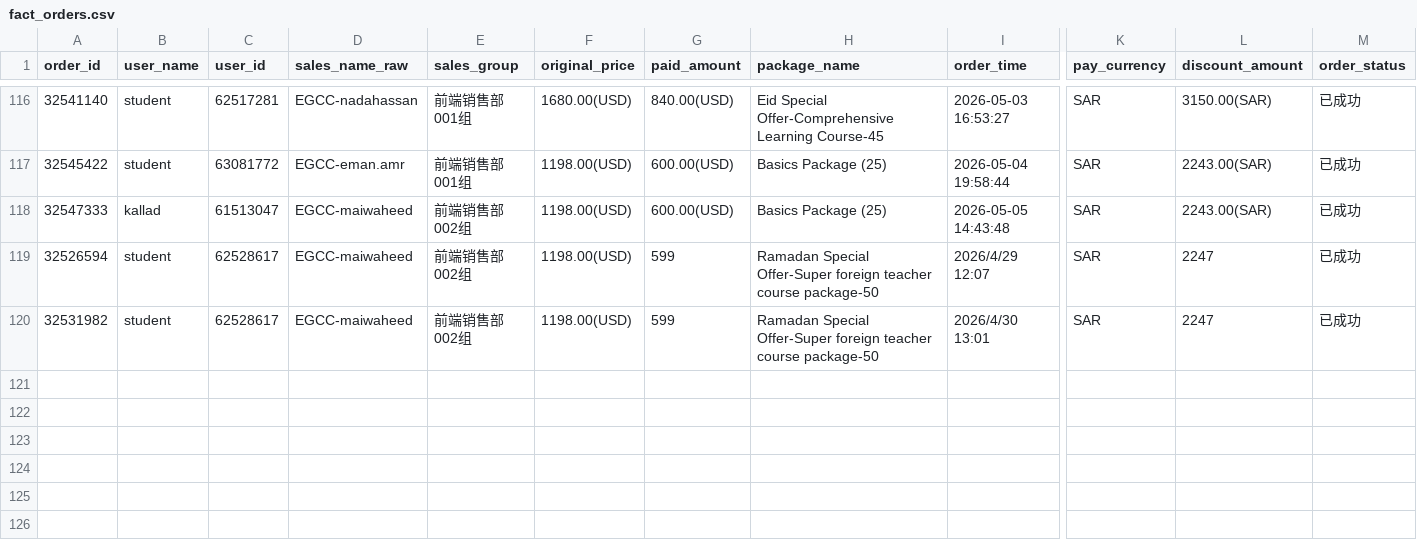
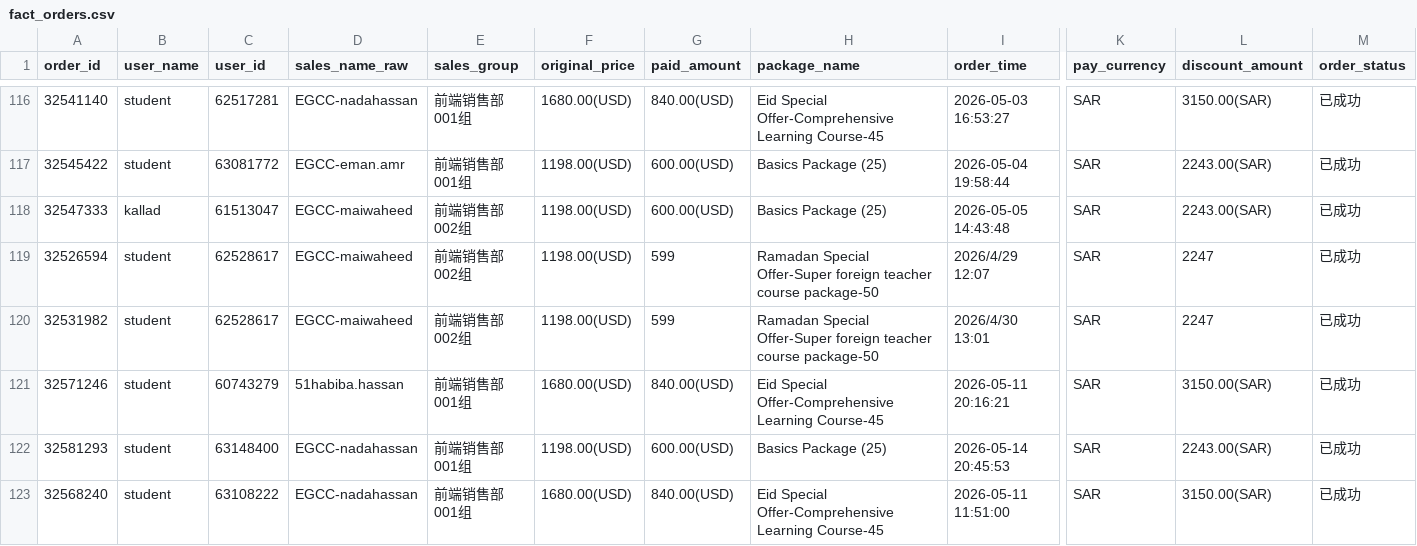
Before and after one commit to yarayan327-hash/Sales_bi_dashboard_v1.0, a CSV file: public/data/fact_orders.csv, drawn as a sheet; only a part is shown, gaps mark what is left out; rows hold the shown columns only; the diff names each change by its address in the sheet, - before the commit and + after, or states it on an @@ line.

Commit message:
chore: daily data sync 2026-05-15

```diff
--- a/public/data/fact_orders.csv
+++ b/public/data/fact_orders.csv
+row 121: 32571246 | student | 60743279 | 51habiba.hassan | 前端销售部001组 | 1680.00(USD) | 840.00(USD) | Eid Special Offer-Comprehensive Learning Course-45 | 2026-05-11 20:16:21 | SAR | 3150.00(SAR) | 已成功
+row 122: 32581293 | student | 63148400 | EGCC-nadahassan | 前端销售部001组 | 1198.00(USD) | 600.00(USD) | Basics Package (25) | 2026-05-14 20:45:53 | SAR | 2243.00(SAR) | 已成功
+row 123: 32568240 | student | 63108222 | EGCC-nadahassan | 前端销售部001组 | 1680.00(USD) | 840.00(USD) | Eid Special Offer-Comprehensive Learning Course-45 | 2026-05-11 11:51:00 | SAR | 3150.00(SAR) | 已成功
```
Also changed, not shown: 12 other files.
